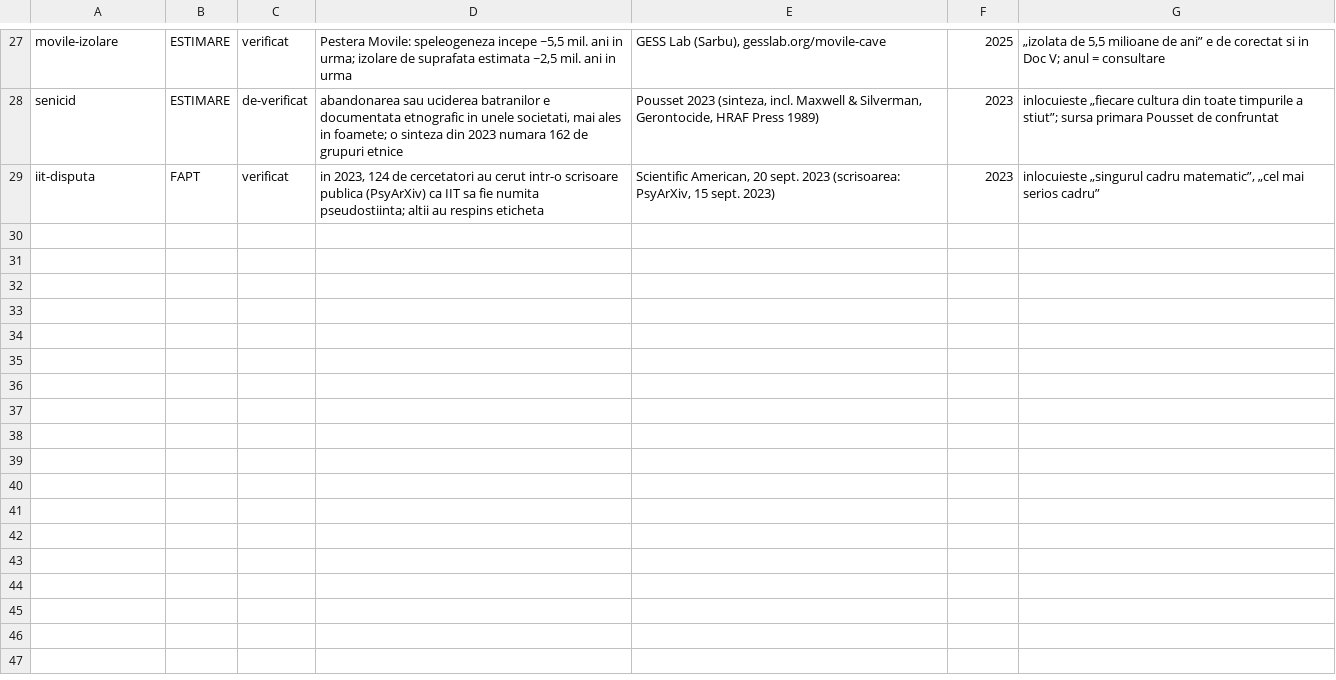
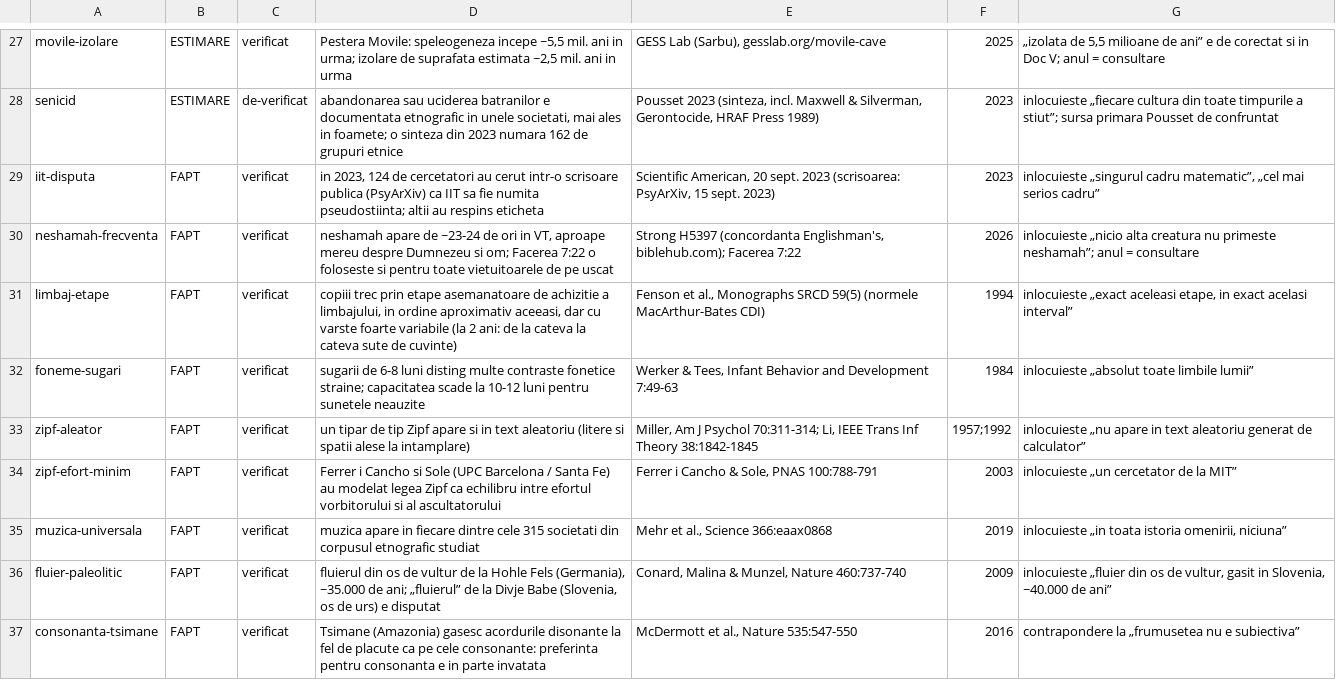
Before and after one commit to norgedan/norgedan.github.io, a TSV file: scripts/afirmatii.tsv, drawn as a sheet; only a part is shown, gaps mark what is left out; the diff names each change by its address in the sheet, - before the commit and + after, or states it on an @@ line.

Commit message:
Registru: 8 afirmatii noi din Doc II, formulari retrase, cifrele de cuvinte

```diff
--- a/scripts/afirmatii.tsv
+++ b/scripts/afirmatii.tsv
+row 30: neshamah-frecventa | FAPT | verificat | neshamah apare de ~23-24 de ori in VT, aproape mereu despre Dumnezeu si om; Facerea 7:22 o foloseste si pentru toate vietuitoarele de pe uscat | Strong H5397 (concordanta Englishman's, biblehub.com); Facerea 7:22 | 2026 | inlocuieste „nicio alta creatura nu primeste neshamah”; anul = consultare
+row 31: limbaj-etape | FAPT | verificat | copiii trec prin etape asemanatoare de achizitie a limbajului, in ordine aproximativ aceeasi, dar cu varste foarte variabile (la 2 ani: de la cateva la cateva sute de cuvinte) | Fenson et al., Monographs SRCD 59(5) (normele MacArthur-Bates CDI) | 1994 | inlocuieste „exact aceleasi etape, in exact acelasi interval”
+row 32: foneme-sugari | FAPT | verificat | sugarii de 6-8 luni disting multe contraste fonetice straine; capacitatea scade la 10-12 luni pentru sunetele neauzite | Werker & Tees, Infant Behavior and Development 7:49-63 | 1984 | inlocuieste „absolut toate limbile lumii”
+row 33: zipf-aleator | FAPT | verificat | un tipar de tip Zipf apare si in text aleatoriu (litere si spatii alese la intamplare) | Miller, Am J Psychol 70:311-314; Li, IEEE Trans Inf Theory 38:1842-1845 | 1957;1992 | inlocuieste „nu apare in text aleatoriu generat de calculator”
+row 34: zipf-efort-minim | FAPT | verificat | Ferrer i Cancho si Sole (UPC Barcelona / Santa Fe) au modelat legea Zipf ca echilibru intre efortul vorbitorului si al ascultatorului | Ferrer i Cancho & Sole, PNAS 100:788-791 | 2003 | inlocuieste „un cercetator de la MIT”
+row 35: muzica-universala | FAPT | verificat | muzica apare in fiecare dintre cele 315 societati din corpusul etnografic studiat | Mehr et al., Science 366:eaax0868 | 2019 | inlocuieste „in toata istoria omenirii, niciuna”
+row 36: fluier-paleolitic | FAPT | verificat | fluierul din os de vultur de la Hohle Fels (Germania), ~35.000 de ani; „fluierul” de la Divje Babe (Slovenia, os de urs) e disputat | Conard, Malina & Munzel, Nature 460:737-740 | 2009 | inlocuieste „fluier din os de vultur, gasit in Slovenia, ~40.000 de ani”
+row 37: consonanta-tsimane | FAPT | verificat | Tsimane (Amazonia) gasesc acordurile disonante la fel de placute ca pe cele consonante: preferinta pentru consonanta e in parte invatata | McDermott et al., Nature 535:547-550 | 2016 | contrapondere la „frumusetea nu e subiectiva”
```
Also changed, not shown: 2 other files.
